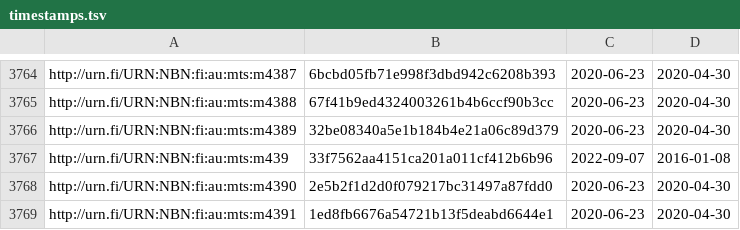
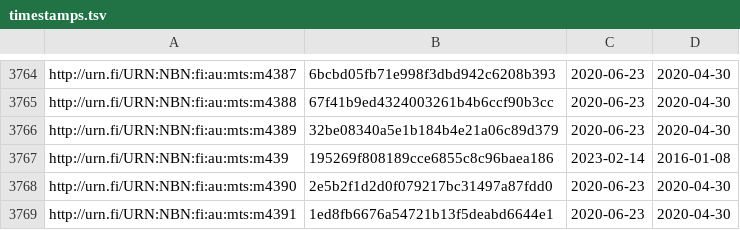
Before and after one commit to NatLibFi/Finto-data, a TSV file: vocabularies/metatietosanasto/timestamps.tsv, drawn as a sheet; only a part is shown, gaps mark what is left out.

Commit message:
automaattipäivitys: metatietosanasto-julkaisuversio

```diff
--- a/vocabularies/metatietosanasto/timestamps.tsv
+++ b/vocabularies/metatietosanasto/timestamps.tsv
@@ -3766,3 +3766,3 @@ http://urn.fi/URN:NBN:fi:au:mts:m4388	67f41b9ed4324003261b4b6ccf90b3cc	2020-06-2
 http://urn.fi/URN:NBN:fi:au:mts:m4389	32be08340a5e1b184b4e21a06c89d379	2020-06-23	2020-04-30
-http://urn.fi/URN:NBN:fi:au:mts:m439	33f7562aa4151ca201a011cf412b6b96	2022-09-07	2016-01-08
+http://urn.fi/URN:NBN:fi:au:mts:m439	195269f808189cce6855c8c96baea186	2023-02-14	2016-01-08
 http://urn.fi/URN:NBN:fi:au:mts:m4390	2e5b2f1d2d0f079217bc31497a87fdd0	2020-06-23	2020-04-30
```
Also changed, not shown: 1 other file.
